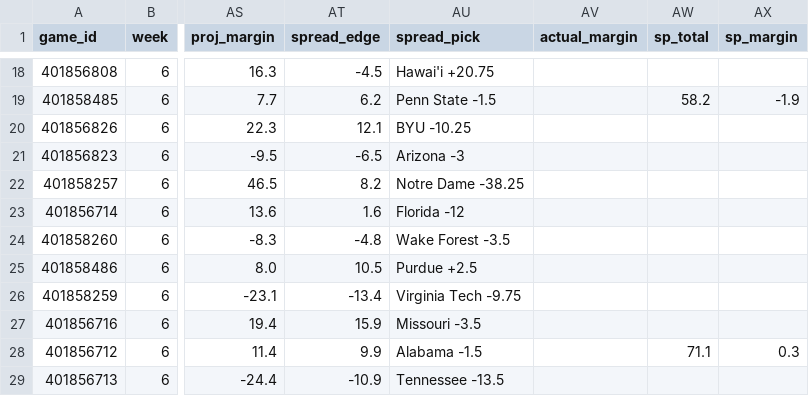
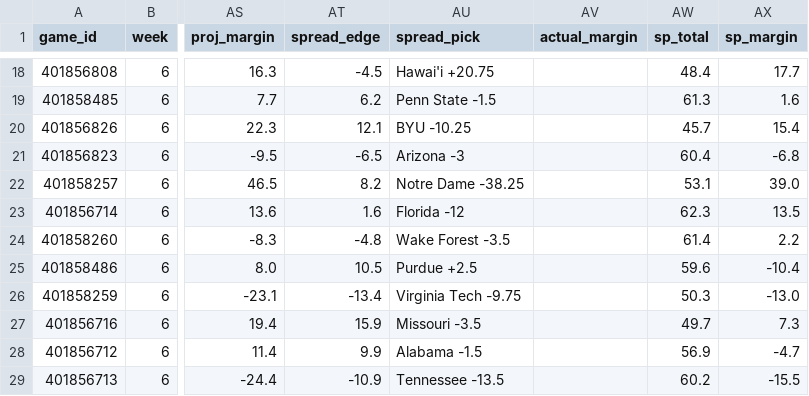
Before and after one commit to sportstar583/sportsbetting, a CSV file: data/2026/totals_week6.csv, drawn as a sheet; only a part is shown, gaps mark what is left out; the diff covers the shown part only; the diff names each change by its address in the sheet, - before the commit and + after, or states it on an @@ line.

```diff
--- a/data/2026/totals_week6.csv
+++ b/data/2026/totals_week6.csv
-AW18 (sp_total): (empty)
+AW18 (sp_total): 48.4
-AX18 (sp_margin): (empty)
+AX18 (sp_margin): 17.7
-AW19 (sp_total): 58.2
+AW19 (sp_total): 61.3
-AX19 (sp_margin): -1.9
+AX19 (sp_margin): 1.6
-AW20 (sp_total): (empty)
+AW20 (sp_total): 45.7
-AX20 (sp_margin): (empty)
+AX20 (sp_margin): 15.4
-AW21 (sp_total): (empty)
+AW21 (sp_total): 60.4
-AX21 (sp_margin): (empty)
+AX21 (sp_margin): -6.8
-AW22 (sp_total): (empty)
+AW22 (sp_total): 53.1
-AX22 (sp_margin): (empty)
+AX22 (sp_margin): 39.0
-AW23 (sp_total): (empty)
+AW23 (sp_total): 62.3
-AX23 (sp_margin): (empty)
+AX23 (sp_margin): 13.5
-AW24 (sp_total): (empty)
+AW24 (sp_total): 61.4
-AX24 (sp_margin): (empty)
+AX24 (sp_margin): 2.2
-AW25 (sp_total): (empty)
+AW25 (sp_total): 59.6
-AX25 (sp_margin): (empty)
+AX25 (sp_margin): -10.4
-AW26 (sp_total): (empty)
+AW26 (sp_total): 50.3
-AX26 (sp_margin): (empty)
+AX26 (sp_margin): -13.0
-AW27 (sp_total): (empty)
+AW27 (sp_total): 49.7
-AX27 (sp_margin): (empty)
+AX27 (sp_margin): 7.3
-AW28 (sp_total): 71.1
+AW28 (sp_total): 56.9
-AX28 (sp_margin): 0.3
+AX28 (sp_margin): -4.7
-AW29 (sp_total): (empty)
+AW29 (sp_total): 60.2
-AX29 (sp_margin): (empty)
+AX29 (sp_margin): -15.5
```
Also changed, not shown: 32 edited cells elsewhere in this file, data/2026/card_log.csv, data/2026/sp_plus_week6.csv, 1 other file.
